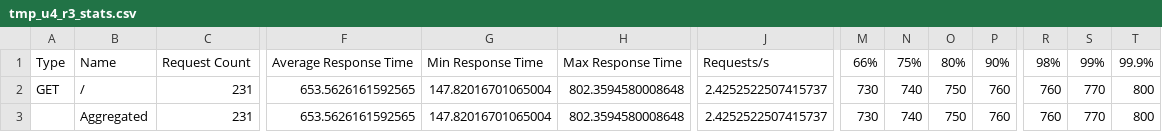
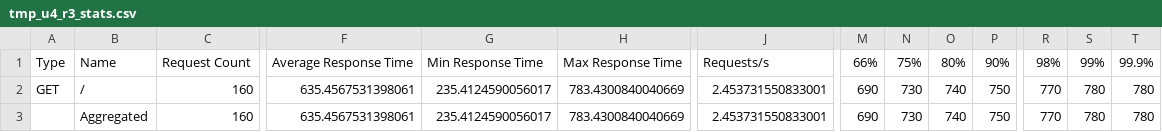
Before and after one commit to nadirhussainnn/AIPerfBootCampImpl, a CSV file: locust/logs/gradual/tmp_u4_r3_stats.csv, drawn as a sheet; only a part is shown, gaps mark what is left out; the diff covers the shown part only; the diff names each change by its address in the sheet, - before the commit and + after, or states it on an @@ line.

```diff
--- a/locust/logs/gradual/tmp_u4_r3_stats.csv
+++ b/locust/logs/gradual/tmp_u4_r3_stats.csv
-C2:C3: 231
+C2:C3: 160
-F2:F3: 653.5626161592565
+F2:F3: 635.4567531398061
-G2:G3: 147.82016701065004
+G2:G3: 235.4124590056017
-H2:H3: 802.3594580008648
+H2:H3: 783.4300840040669
-J2:J3: 2.4252522507415737
+J2:J3: 2.453731550833001
-M2:M3: 730
+M2:M3: 690
-N2:N3: 740
+N2:N3: 730
-O2:O3: 750
+O2:O3: 740
-P2:P3: 760
+P2:P3: 750
-R2:R3: 760
+R2:R3: 770
-S2:S3: 770
+S2:S3: 780
-T2:T3: 800
+T2:T3: 780
```
Also changed, not shown: 4 edited cells elsewhere in this file, 3 other files.
